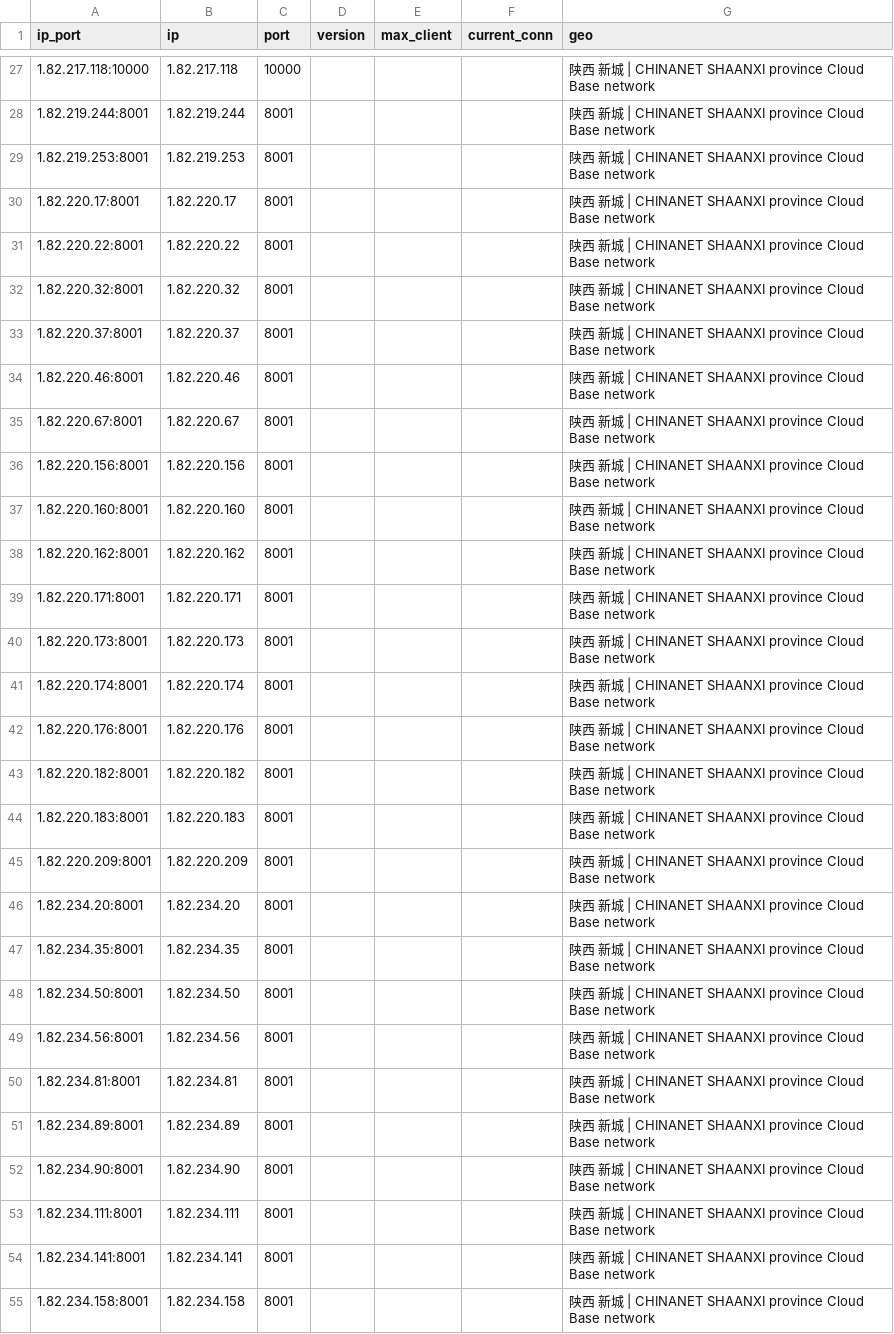
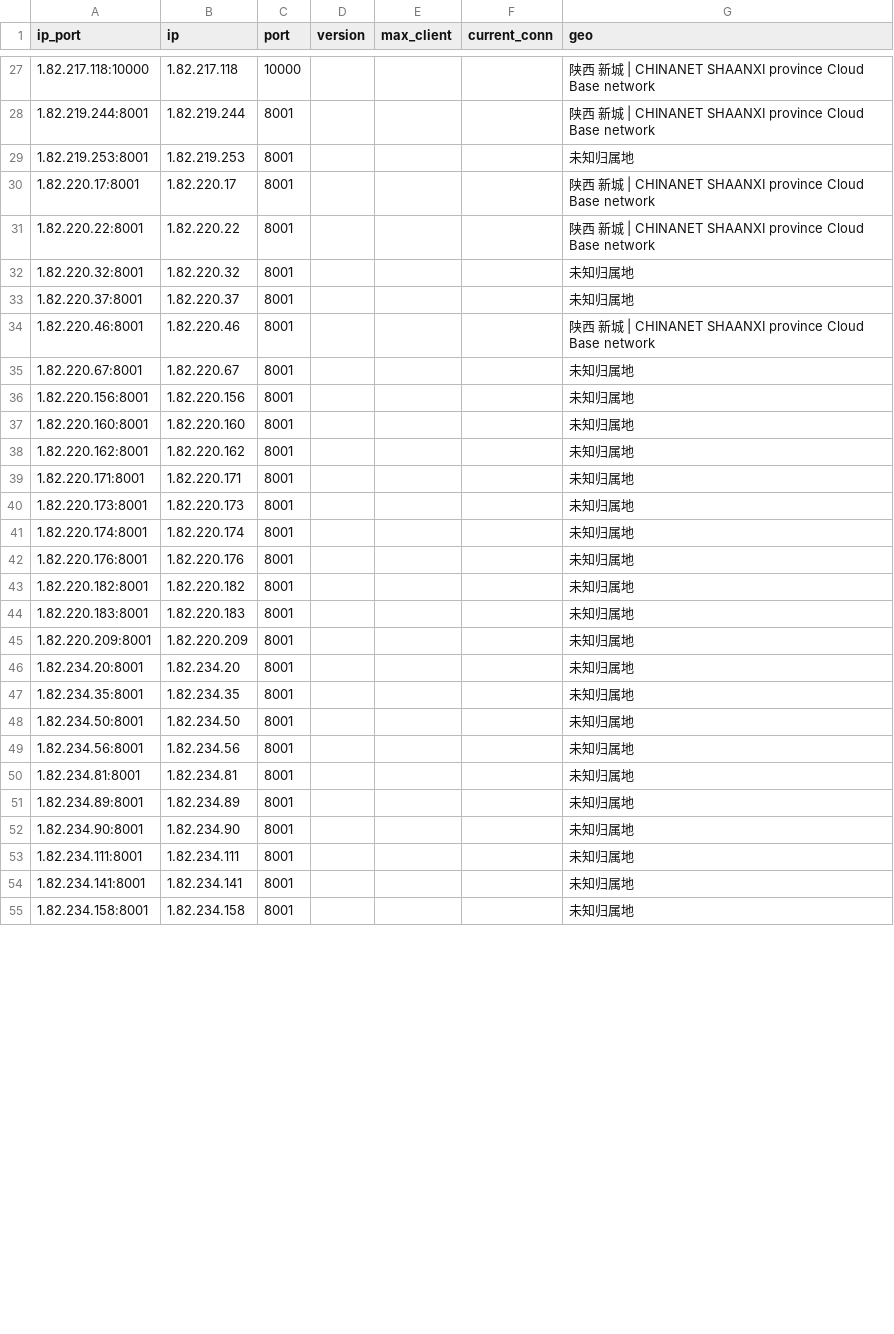
Before and after one commit to ykyfy1/sxdx, a CSV file: ip/good_Shaanxi_dianxin_result.csv, drawn as a sheet; only a part is shown, gaps mark what is left out; the diff covers the shown part only.

```diff
--- a/ip/good_Shaanxi_dianxin_result.csv
+++ b/ip/good_Shaanxi_dianxin_result.csv
@@ -28,28 +28,28 @@
 1.82.219.244:8001,1.82.219.244,8001,,,,陕西 新城 | CHINANET SHAANXI province Cloud Base network
-1.82.219.253:8001,1.82.219.253,8001,,,,陕西 新城 | CHINANET SHAANXI province Cloud Base network
+1.82.219.253:8001,1.82.219.253,8001,,,,未知归属地
 1.82.220.17:8001,1.82.220.17,8001,,,,陕西 新城 | CHINANET SHAANXI province Cloud Base network
 1.82.220.22:8001,1.82.220.22,8001,,,,陕西 新城 | CHINANET SHAANXI province Cloud Base network
-1.82.220.32:8001,1.82.220.32,8001,,,,陕西 新城 | CHINANET SHAANXI province Cloud Base network
-1.82.220.37:8001,1.82.220.37,8001,,,,陕西 新城 | CHINANET SHAANXI province Cloud Base network
+1.82.220.32:8001,1.82.220.32,8001,,,,未知归属地
+1.82.220.37:8001,1.82.220.37,8001,,,,未知归属地
 1.82.220.46:8001,1.82.220.46,8001,,,,陕西 新城 | CHINANET SHAANXI province Cloud Base network
-1.82.220.67:8001,1.82.220.67,8001,,,,陕西 新城 | CHINANET SHAANXI province Cloud Base network
-1.82.220.156:8001,1.82.220.156,8001,,,,陕西 新城 | CHINANET SHAANXI province Cloud Base network
-1.82.220.160:8001,1.82.220.160,8001,,,,陕西 新城 | CHINANET SHAANXI province Cloud Base network
-1.82.220.162:8001,1.82.220.162,8001,,,,陕西 新城 | CHINANET SHAANXI province Cloud Base network
-1.82.220.171:8001,1.82.220.171,8001,,,,陕西 新城 | CHINANET SHAANXI province Cloud Base network
-1.82.220.173:8001,1.82.220.173,8001,,,,陕西 新城 | CHINANET SHAANXI province Cloud Base network
-1.82.220.174:8001,1.82.220.174,8001,,,,陕西 新城 | CHINANET SHAANXI province Cloud Base network
-1.82.220.176:8001,1.82.220.176,8001,,,,陕西 新城 | CHINANET SHAANXI province Cloud Base network
-1.82.220.182:8001,1.82.220.182,8001,,,,陕西 新城 | CHINANET SHAANXI province Cloud Base network
-1.82.220.183:8001,1.82.220.183,8001,,,,陕西 新城 | CHINANET SHAANXI province Cloud Base network
-1.82.220.209:8001,1.82.220.209,8001,,,,陕西 新城 | CHINANET SHAANXI province Cloud Base network
-1.82.234.20:8001,1.82.234.20,8001,,,,陕西 新城 | CHINANET SHAANXI province Cloud Base network
-1.82.234.35:8001,1.82.234.35,8001,,,,陕西 新城 | CHINANET SHAANXI province Cloud Base network
-1.82.234.50:8001,1.82.234.50,8001,,,,陕西 新城 | CHINANET SHAANXI province Cloud Base network
-1.82.234.56:8001,1.82.234.56,8001,,,,陕西 新城 | CHINANET SHAANXI province Cloud Base network
-1.82.234.81:8001,1.82.234.81,8001,,,,陕西 新城 | CHINANET SHAANXI province Cloud Base network
-1.82.234.89:8001,1.82.234.89,8001,,,,陕西 新城 | CHINANET SHAANXI province Cloud Base network
-1.82.234.90:8001,1.82.234.90,8001,,,,陕西 新城 | CHINANET SHAANXI province Cloud Base network
-1.82.234.111:8001,1.82.234.111,8001,,,,陕西 新城 | CHINANET SHAANXI province Cloud Base network
-1.82.234.141:8001,1.82.234.141,8001,,,,陕西 新城 | CHINANET SHAANXI province Cloud Base network
-1.82.234.158:8001,1.82.234.158,8001,,,,陕西 新城 | CHINANET SHAANXI province Cloud Base network
+1.82.220.67:8001,1.82.220.67,8001,,,,未知归属地
+1.82.220.156:8001,1.82.220.156,8001,,,,未知归属地
+1.82.220.160:8001,1.82.220.160,8001,,,,未知归属地
+1.82.220.162:8001,1.82.220.162,8001,,,,未知归属地
+1.82.220.171:8001,1.82.220.171,8001,,,,未知归属地
+1.82.220.173:8001,1.82.220.173,8001,,,,未知归属地
+1.82.220.174:8001,1.82.220.174,8001,,,,未知归属地
+1.82.220.176:8001,1.82.220.176,8001,,,,未知归属地
+1.82.220.182:8001,1.82.220.182,8001,,,,未知归属地
+1.82.220.183:8001,1.82.220.183,8001,,,,未知归属地
+1.82.220.209:8001,1.82.220.209,8001,,,,未知归属地
+1.82.234.20:8001,1.82.234.20,8001,,,,未知归属地
+1.82.234.35:8001,1.82.234.35,8001,,,,未知归属地
+1.82.234.50:8001,1.82.234.50,8001,,,,未知归属地
+1.82.234.56:8001,1.82.234.56,8001,,,,未知归属地
+1.82.234.81:8001,1.82.234.81,8001,,,,未知归属地
+1.82.234.89:8001,1.82.234.89,8001,,,,未知归属地
+1.82.234.90:8001,1.82.234.90,8001,,,,未知归属地
+1.82.234.111:8001,1.82.234.111,8001,,,,未知归属地
+1.82.234.141:8001,1.82.234.141,8001,,,,未知归属地
+1.82.234.158:8001,1.82.234.158,8001,,,,未知归属地
```
Also changed, not shown: 7 added rows, 8 removed rows and 54 edited cells elsewhere in this file, 5 other files.
